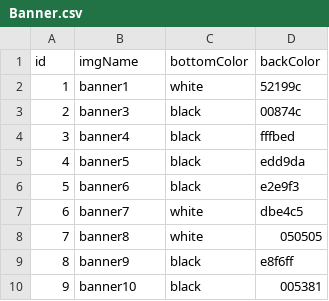
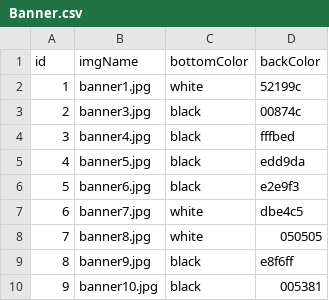
Before and after one commit to Jone4865/Kream_Server, a CSV file: data-in-csv/Banner.csv, drawn as a sheet.

```diff
--- a/data-in-csv/Banner.csv
+++ b/data-in-csv/Banner.csv
@@ -1,10 +1,10 @@
 id,imgName,bottomColor,backColor
-1,banner1,white,52199c
-2,banner3,black,00874c
-3,banner4,black,fffbed
-4,banner5,black,edd9da
-5,banner6,black,e2e9f3
-6,banner7,white,dbe4c5
-7,banner8,white,050505
-8,banner9,black,e8f6ff
-9,banner10,black,005381
+1,banner1.jpg,white,52199c
+2,banner3.jpg,black,00874c
+3,banner4.jpg,black,fffbed
+4,banner5.jpg,black,edd9da
+5,banner6.jpg,black,e2e9f3
+6,banner7.jpg,white,dbe4c5
+7,banner8.jpg,white,050505
+8,banner9.jpg,black,e8f6ff
+9,banner10.jpg,black,005381
```
Also changed, not shown: data-in-csv/Buildawinter.csv, data-in-csv/End.csv, 14 other files.
